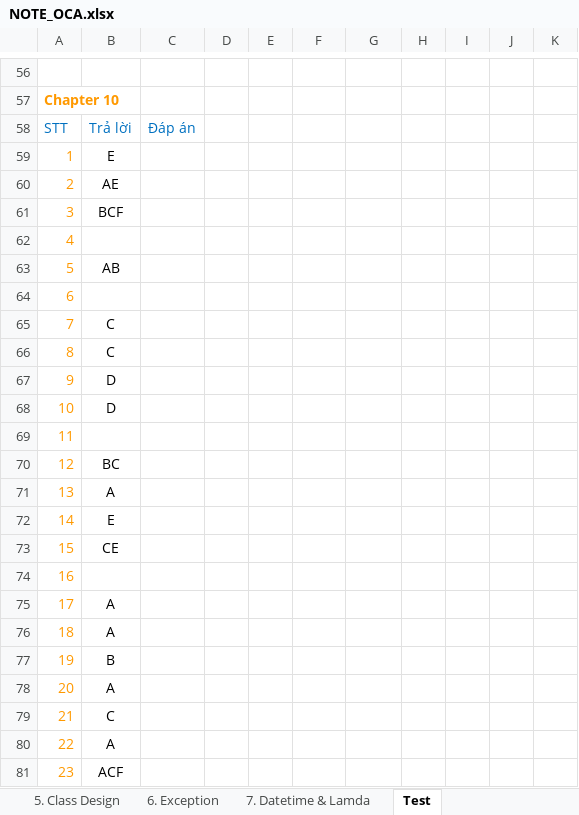
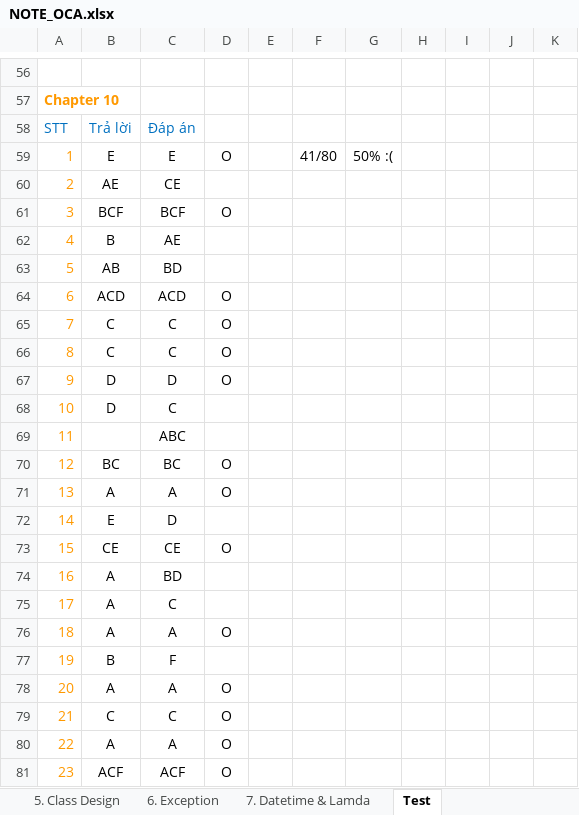
Before and after one commit to hunglp9397/java_oca, an Excel workbook: NOTE_OCA.xlsx, sheet Test, drawn as a sheet; only a part is shown, gaps mark what is left out; values as stored, in another font and other column widths than the file's, no borders; removed rows and columns are numbered as before the commit, all else as after; the diff covers the shown part only; the diff names each change by its address in the sheet, - before the commit and + after, or states it on an @@ line.

```diff
--- a/NOTE_OCA.xlsx (sheet Test)
+++ b/NOTE_OCA.xlsx (sheet Test)
-row 59: 1 | E
+row 59: 1 | E | E | O |  | 41/80 | 50% :(
-C60: (empty)
+C60: CE
-C61: (empty)
+C61: BCF
-D61: (empty)
+D61: O
-B62: (empty)
+B62: B
-C62: (empty)
+C62: AE
-C63: (empty)
+C63: BD
-B64: (empty)
+B64: ACD
-C64: (empty)
+C64: ACD
-D64:D67: (empty)
+D64:D67: O
-C65:C66: (empty)
+C65:C66: C
-C67: (empty)
+C67: D
-C68: (empty)
+C68: C
-C69: (empty)
+C69: ABC
-C70: (empty)
+C70: BC
-D70:D71: (empty)
+D70:D71: O
-C71: (empty)
+C71: A
-C72: (empty)
+C72: D
-C73: (empty)
+C73: CE
-D73: (empty)
+D73: O
-row 74: 16
@@ column A renumbered between rows 74 and 138 @@
-C74: (empty)
+C74: BD
-C75: (empty)
+C75: C
+row 76: 18 | A | A | O
-C77: (empty)
+C77: F
-C78: (empty)
+C78: A
-D78:D81: (empty)
+D78:D81: O
-C79: (empty)
+C79: C
-C80: (empty)
+C80: A
-C81: (empty)
+C81: ACF
```
Also changed, not shown: 30 added rows, 20 removed rows and 58 edited cells elsewhere in this sheet, sheet 6. Exception, sheet 1. Java basic, sheet 7. Datetime & Lamda, charts or pictures, out/production/java_oca/NOTE_OCA.xlsx, 7 other files.
